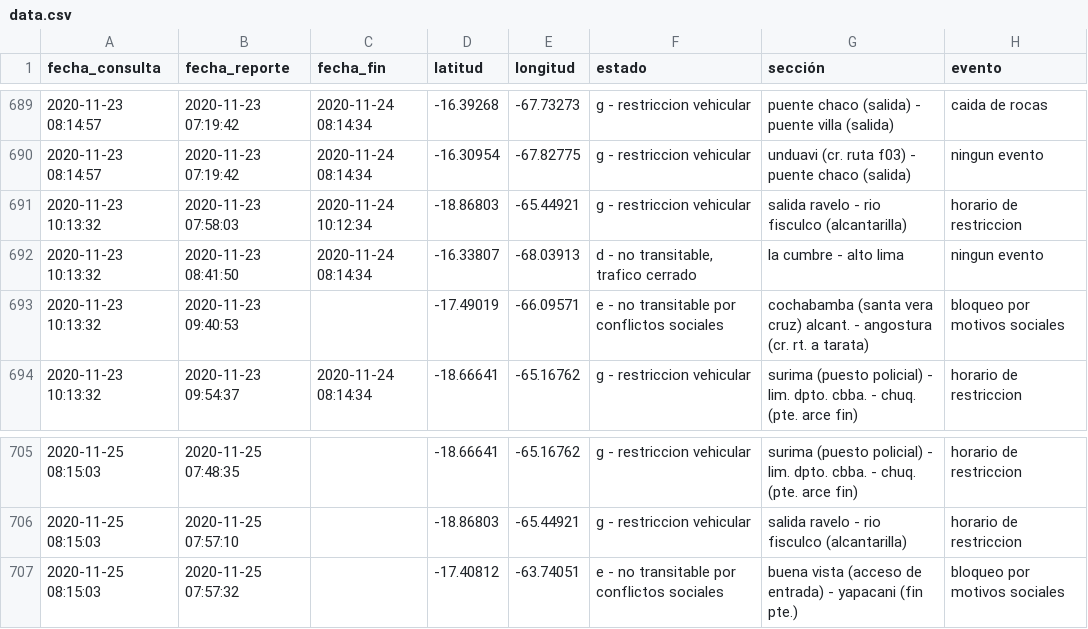
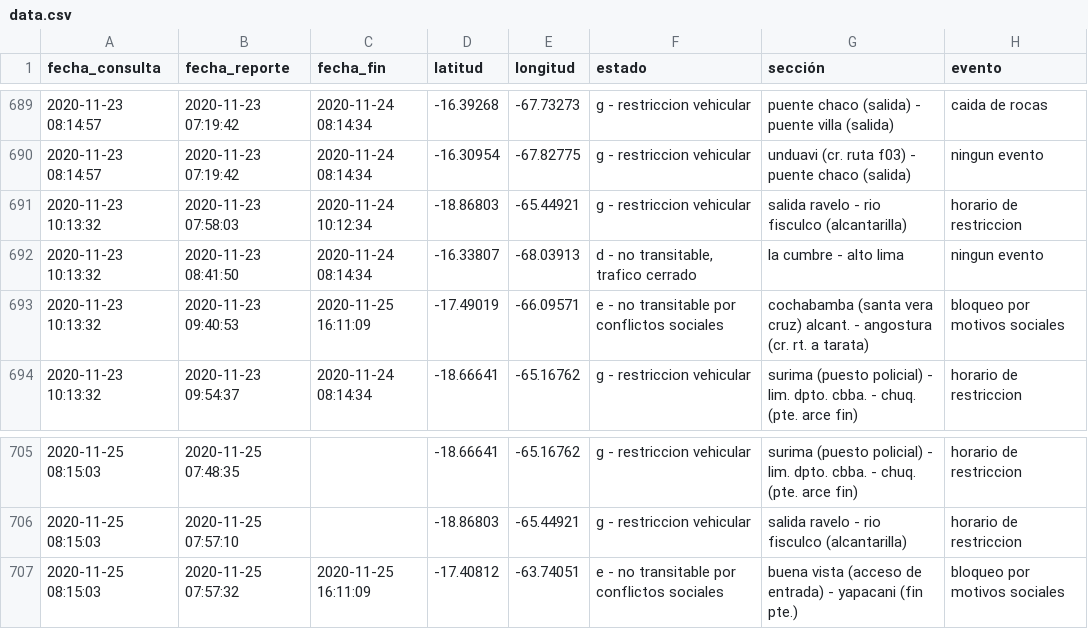
Before and after one commit to mauforonda/transitabilidad-bolivia, a CSV file: data.csv, drawn as a sheet; only a part is shown, gaps mark what is left out; the diff names each change by its address in the sheet, - before the commit and + after, or states it on an @@ line.

Commit message:
[ci] actualización

```diff
--- a/data.csv
+++ b/data.csv
-C693 (fecha_fin): (empty)
+C693 (fecha_fin): 2020-11-25 16:11:09
-C707 (fecha_fin): (empty)
+C707 (fecha_fin): 2020-11-25 16:11:09
```
